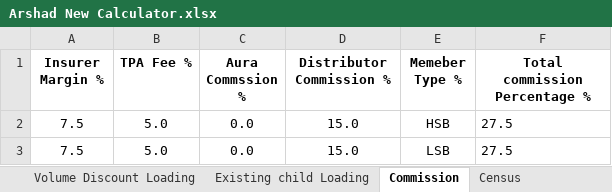
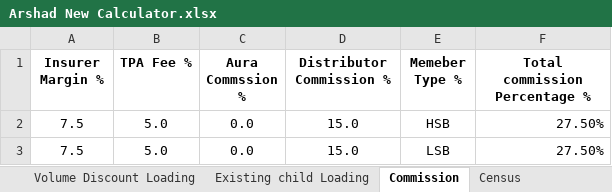
Before and after one commit to parvez-arshath/rakwithbenefits, an Excel workbook: target/ExcelCalculatorForDistributor/Arshad New Calculator.xlsx, sheet Commission, drawn as a sheet; values as stored, in another font and other column widths than the file's, no borders; table styles not drawn; the diff names each change by its address in the sheet, - before the commit and + after, or states it on an @@ line.

```diff
--- a/target/ExcelCalculatorForDistributor/Arshad New Calculator.xlsx (sheet Commission)
+++ b/target/ExcelCalculatorForDistributor/Arshad New Calculator.xlsx (sheet Commission)
-F2:F3 (Total commission Percentage %): 27.5
+F2:F3 (Total commission Percentage %): 27.50%
```
Also changed, not shown: sheet Base Premium, sheet Updated Premium Calc, sheet Census, sheet Volume Discount Loading, sheet Existing child Loading, formulas that keep their value, charts or pictures, 16 other files.
